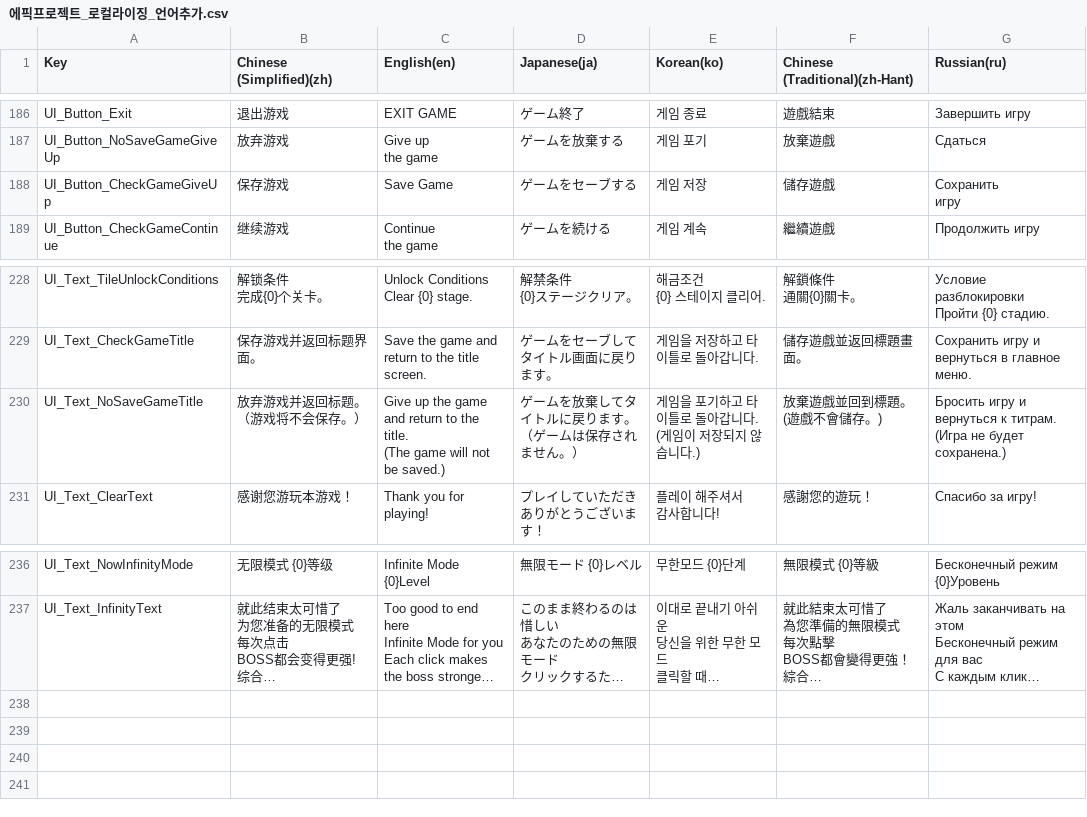
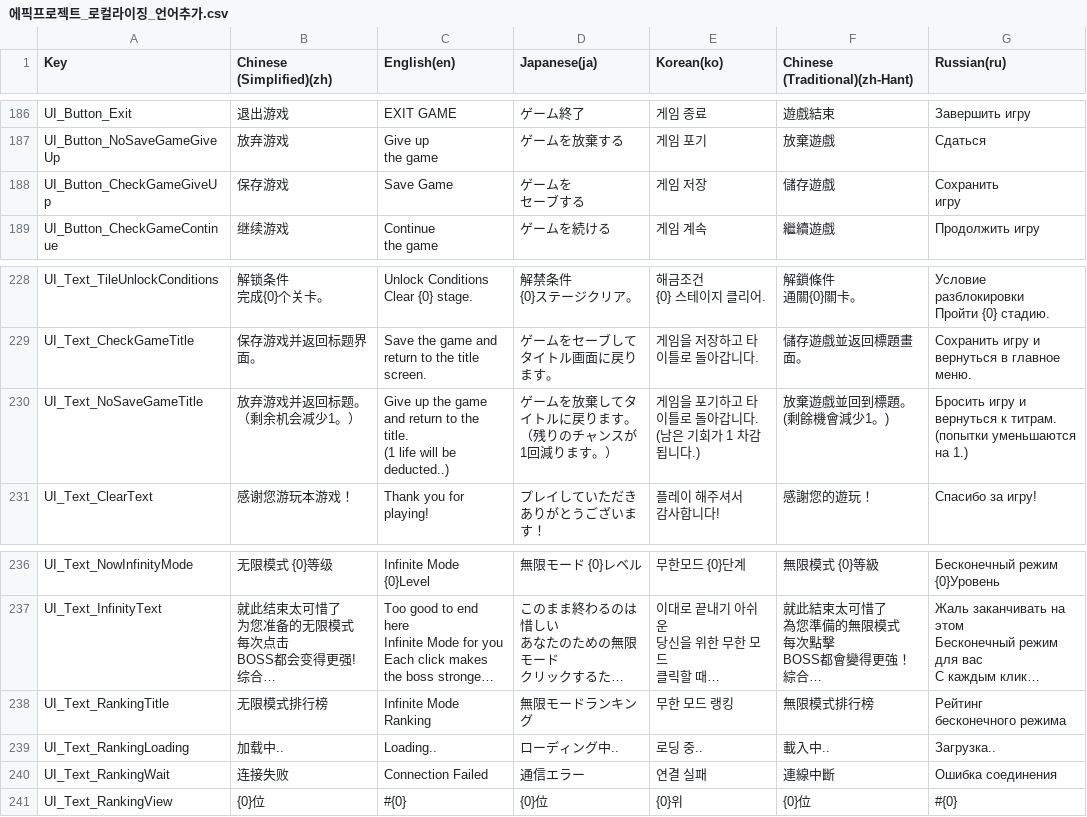
Before and after one commit to withdongyeong/EpicProject_Team1, a CSV file: Assets/@Cosmos/Localization/TextCSV/에픽프로젝트_로컬라이징_언어추가.csv, drawn as a sheet; only a part is shown, gaps mark what is left out; long unchanged cells end in …; ↵ is a line break in a cell; the diff names each change by its address in the sheet, - before the commit and + after, or states it on an @@ line.

Commit message:
[feat]랭킹 관련 로컬라이징 추가

```diff
--- a/Assets/@Cosmos/Localization/TextCSV/에픽프로젝트_로컬라이징_언어추가.csv
+++ b/Assets/@Cosmos/Localization/TextCSV/에픽프로젝트_로컬라이징_언어추가.csv
-D188 (Japanese(ja)): ゲームをセーブする
+D188 (Japanese(ja)): ゲームを ↵ セーブする
-B230 (Chinese (Simplified)(zh)): 放弃游戏并返回标题。（游戏将不会保存。）
+B230 (Chinese (Simplified)(zh)): 放弃游戏并返回标题。 ↵ （剩余机会减少1。）
-C230 (English(en)): …the title. ↵ (The game will not be saved.)
+C230 (English(en)): …the title. ↵ (1 life will be deducted..)
-D230 (Japanese(ja)): ゲームを放棄してタイトルに戻ります。 ↵ （ゲームは保存されません。）
+D230 (Japanese(ja)): ゲームを放棄してタイトルに戻ります。 ↵ （残りのチャンスが1回減ります。）
-E230 (Korean(ko)): 게임을 포기하고 타이틀로 돌아갑니다. ↵ (게임이 저장되지 않습니다.)
+E230 (Korean(ko)): 게임을 포기하고 타이틀로 돌아갑니다. ↵ (남은 기회가 1 차감됩니다.)
-F230 (Chinese (Traditional)(zh-Hant)): 放棄遊戲並回到標題。 ↵ (遊戲不會儲存。)
+F230 (Chinese (Traditional)(zh-Hant)): 放棄遊戲並回到標題。 ↵ (剩餘機會減少1。)
-G230 (Russian(ru)): …к титрам. ↵ (Игра не будет сохранена.)
+G230 (Russian(ru)): …к титрам. ↵ (попытки уменьшаются на 1.)
+row 238: UI_Text_RankingTitle | 无限模式排行榜 | Infinite Mode Ranking | 無限モードランキング | 무한 모드 랭킹 | 無限模式排行榜 | Рейтинг ↵ бесконечного режима
+row 239: UI_Text_RankingLoading | 加载中.. | Loading.. | ローディング中.. | 로딩 중.. | 載入中.. | Загрузка..
+row 240: UI_Text_RankingWait | 连接失败 | Connection Failed | 通信エラー | 연결 실패 | 連線中斷 | Ошибка соединения
+row 241: UI_Text_RankingView | {0}位 | #{0} | {0}位 | {0}위 | {0}位 | #{0}
```
Also changed, not shown: 12 other files.
